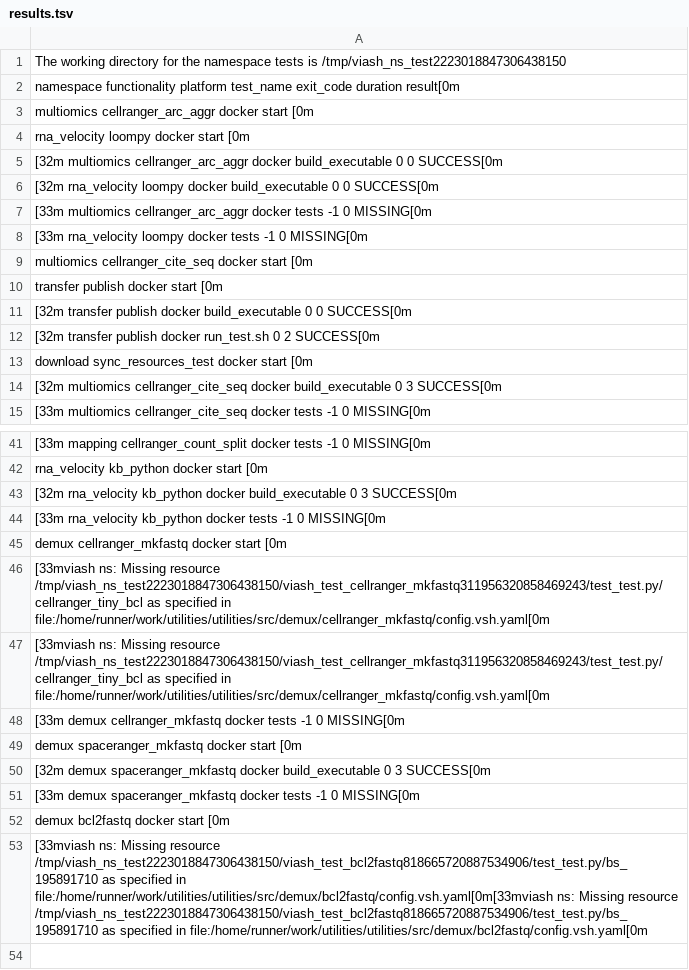
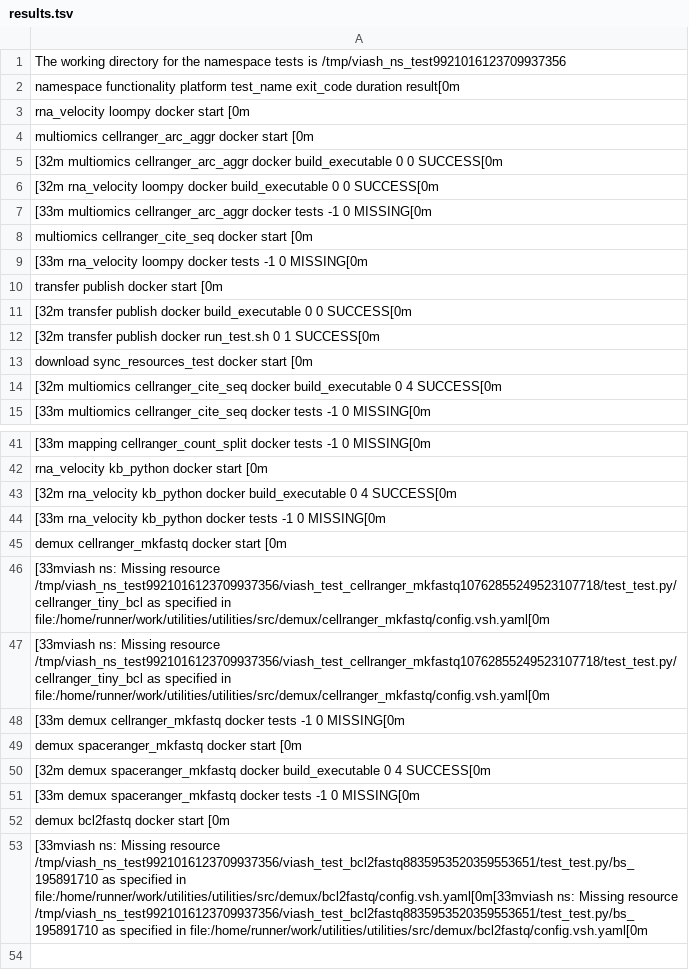
Before and after one commit to TrellixVulnTeam/utilities_CP0O, a TSV file: check_results/results.tsv, drawn as a sheet; only a part is shown, gaps mark what is left out; the diff covers the shown part only; the diff names each change by its address in the sheet, - before the commit and + after, or states it on an @@ line.

```diff
--- a/check_results/results.tsv
+++ b/check_results/results.tsv
-A1: …tests is /tmp/viash_ns_test2223018847306438150
+A1: …tests is /tmp/viash_ns_test9921016123709937356
-row 4: rna_velocity loompy docker start [0m
+row 3: rna_velocity loompy docker start [0m
-row 9: multiomics cellranger_cite_seq docker st…
+row 8: multiomics cellranger_cite_seq docker st…
-A12: …run_test.sh 0 2 SUCCESS[0m
+A12: …run_test.sh 0 1 SUCCESS[0m
-A14: …build_executable 0 3 SUCCESS[0m
+A14: …build_executable 0 4 SUCCESS[0m
-A43: …build_executable 0 3 SUCCESS[0m
+A43: …build_executable 0 4 SUCCESS[0m
-A46:A47: …Missing resource /tmp/viash_ns_test2223018847306438150/viash_test_cellranger_mkfastq311956320858469243/test_test.py/cellranger_tiny_bcl as specified…
+A46:A47: …Missing resource /tmp/viash_ns_test9921016123709937356/viash_test_cellranger_mkfastq10762855249523107718/test_test.py/cellranger_tiny_bcl as specified…
-A50: …build_executable 0 3 SUCCESS[0m
+A50: …build_executable 0 4 SUCCESS[0m
-A53: …Missing resource /tmp/viash_ns_test2223018847306438150/viash_test_bcl2fastq818665720887534906/test_test.py/bs_195891710 as specified in file:/home/runner/work/utilities/utilities/src/demux/bcl2fastq/config.vsh.yaml[0m[33mviash ns: Missing resource /tmp/viash_ns_test2223018847306438150/viash_test_bcl2fastq818665720887534906/test_test.py/bs_195891710 as specified…
+A53: …Missing resource /tmp/viash_ns_test9921016123709937356/viash_test_bcl2fastq8835953520359553651/test_test.py/bs_195891710 as specified in file:/home/runner/work/utilities/utilities/src/demux/bcl2fastq/config.vsh.yaml[0m[33mviash ns: Missing resource /tmp/viash_ns_test9921016123709937356/viash_test_bcl2fastq8835953520359553651/test_test.py/bs_195891710 as specified…
```
Also changed, not shown: 6 edited cells elsewhere in this file, 51 other files.
